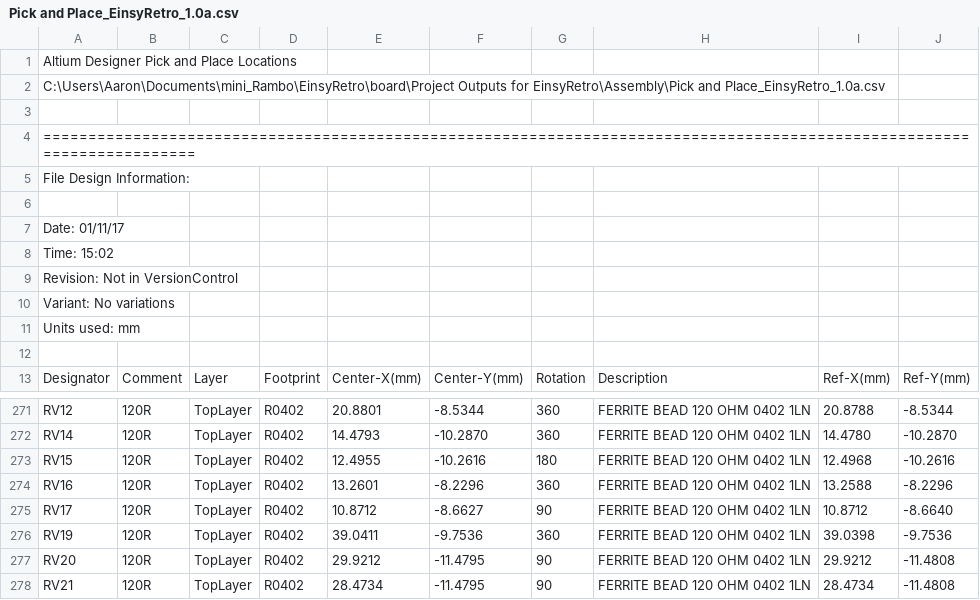
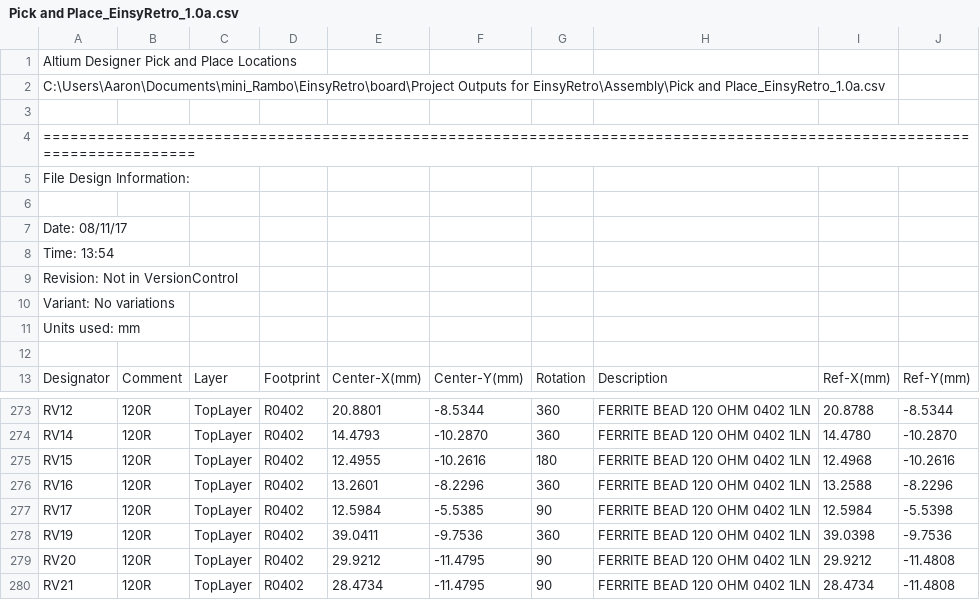
Before and after one commit to ultimachine/EinsyRetro, a CSV file: board/Project Outputs for EinsyRetro/Assembly/Pick and Place_EinsyRetro_1.0a.csv, drawn as a sheet; only a part is shown, gaps mark what is left out; the diff covers the shown part only.

```diff
--- a/board/Project Outputs for EinsyRetro/Assembly/Pick and Place_EinsyRetro_1.0a.csv
+++ b/board/Project Outputs for EinsyRetro/Assembly/Pick and Place_EinsyRetro_1.0a.csv
@@ -6,4 +6,4 @@ File Design Information:
 
-Date:       01/11/17
-Time:       15:02
+Date:       08/11/17
+Time:       13:54
 Revision:   Not in VersionControl
@@ -274,3 +276,3 @@ Units used: mm
 "RV16","120R","TopLayer","R0402","13.2601","-8.2296","360","FERRITE BEAD 120 OHM 0402 1LN","13.2588","-8.2296"
-"RV17","120R","TopLayer","R0402","10.8712","-8.6627","90","FERRITE BEAD 120 OHM 0402 1LN","10.8712","-8.6640"
+"RV17","120R","TopLayer","R0402","12.5984","-5.5385","90","FERRITE BEAD 120 OHM 0402 1LN","12.5984","-5.5398"
 "RV19","120R","TopLayer","R0402","39.0411","-9.7536","360","FERRITE BEAD 120 OHM 0402 1LN","39.0398","-9.7536"
```
Also changed, not shown: 2 added rows and 16 edited cells elsewhere in this file, board/Einsy_Rambo_Panels/Outputs for EinsyRetro_1.0b/Pick Place for Einsy_Rambo_Panel.csv, 47 other files.
